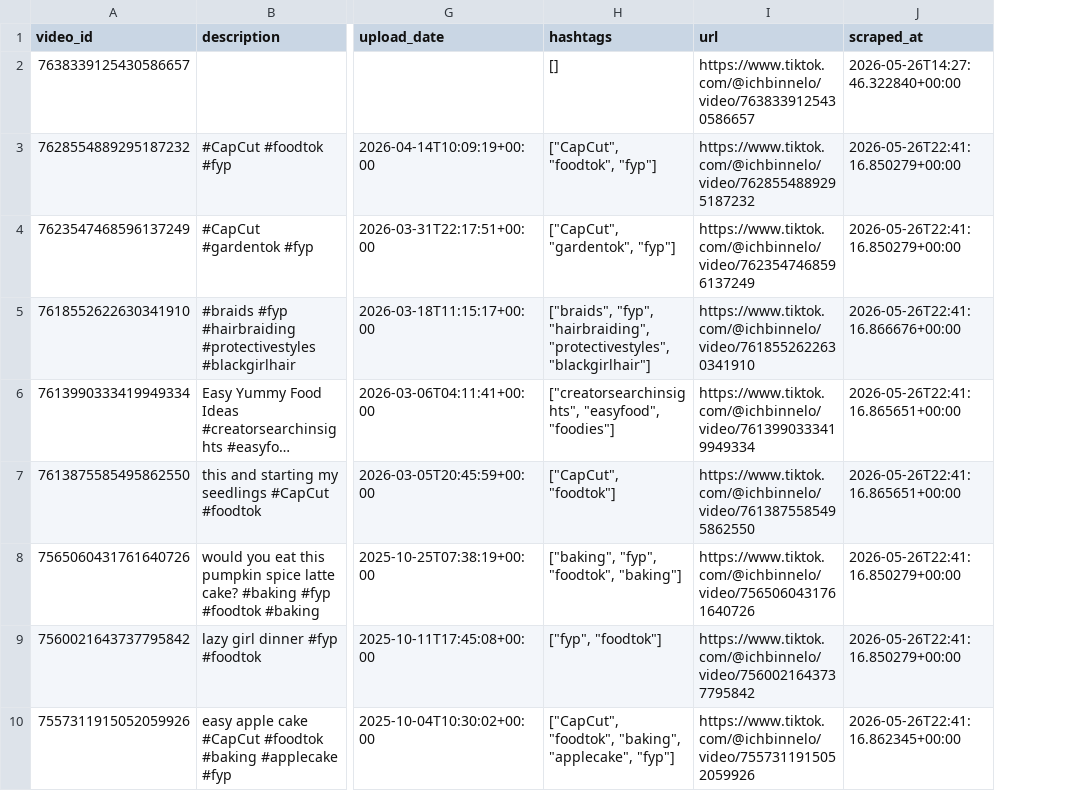
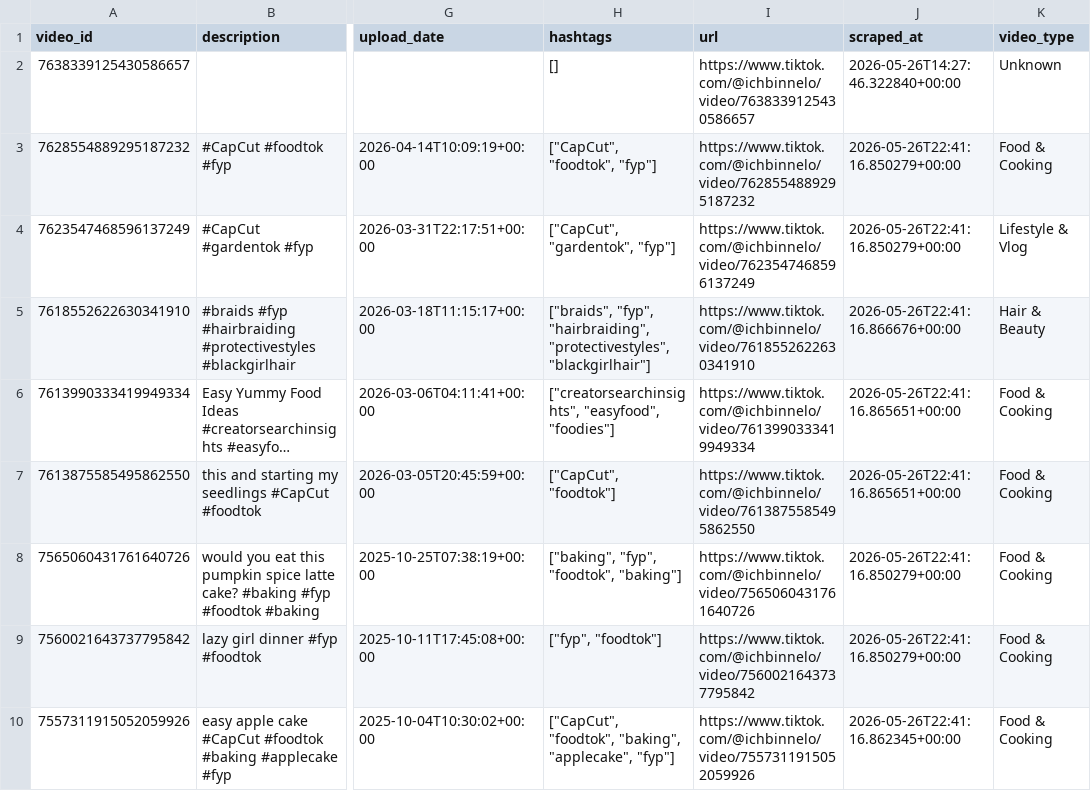
Before and after one commit to Chinel0/tiktok-creator-intelligence, a CSV file: data/videos_merged.csv, drawn as a sheet; only a part is shown, gaps mark what is left out; long unchanged cells end in …; the diff names each change by its address in the sheet, - before the commit and + after, or states it on an @@ line.

Commit message:
data strategy and nlp modeling

```diff
--- a/data/videos_merged.csv
+++ b/data/videos_merged.csv
+column K (video_type), rows 2-10: Unknown | Food & Cooking | Lifestyle & Vlog | Hair & Beauty | Food & Cooking | Food & Cooking | Food & Cooking | Food & Cooking | Food & Cooking
```
Also changed, not shown: 7 other files.
